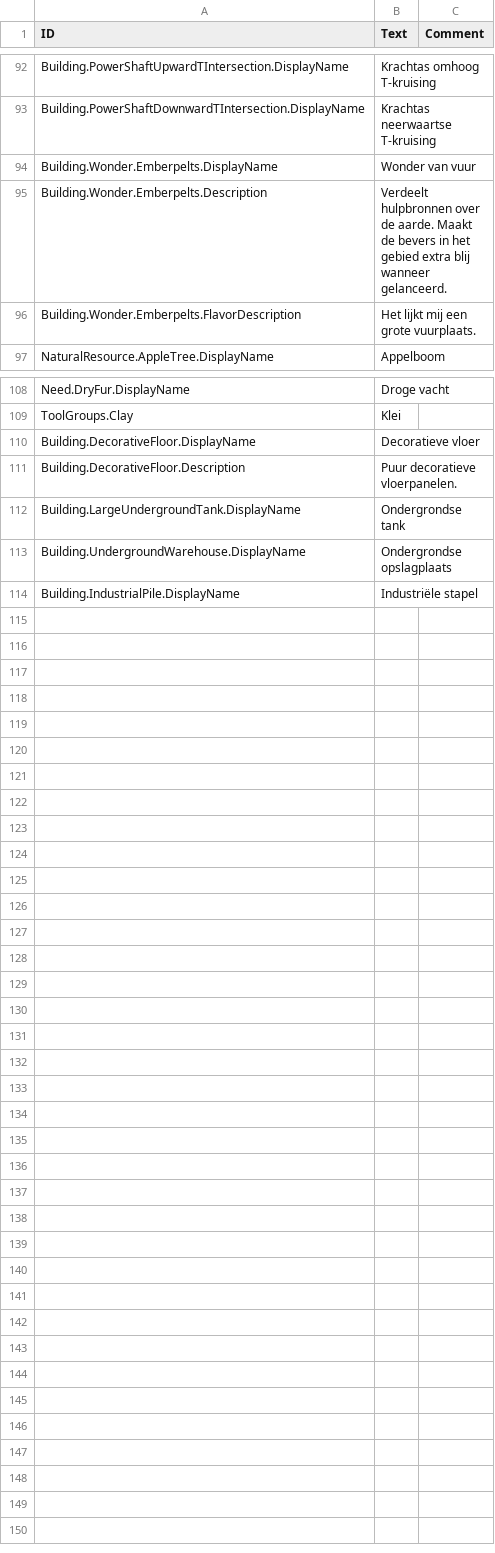
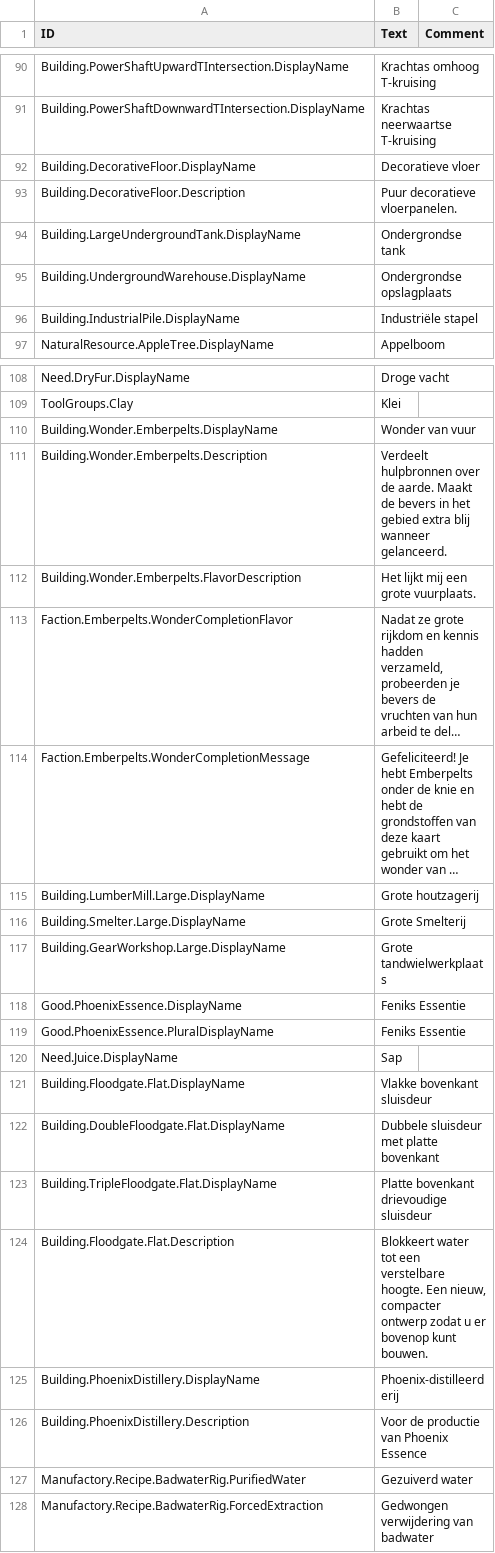
Before and after one commit to Agroqirax/TimberbornNederlandsTaalpakket, a CSV file: Data/Localizations/Plugins/Emberpelts/nlNL_Emberpelts.csv, drawn as a sheet; only a part is shown, gaps mark what is left out; long unchanged cells end in …; the diff covers the shown part only; the diff names each change by its address in the sheet, - before the commit and + after, or states it on an @@ line.

```diff
--- a/Data/Localizations/Plugins/Emberpelts/nlNL_Emberpelts.csv
+++ b/Data/Localizations/Plugins/Emberpelts/nlNL_Emberpelts.csv
@@ row 110 moved to row 92: Building.DecorativeFloor.DisplayName @@
@@ row 111 moved to row 93: Building.DecorativeFloor.Description @@
@@ row 112 moved to row 94: Building.LargeUndergroundTank.DisplayNam… @@
@@ row 113 moved to row 95: Building.UndergroundWarehouse.DisplayNam… @@
@@ row 114 moved to row 96: Building.IndustrialPile.DisplayName @@
@@ row 94 moved to row 110: Building.Wonder.Emberpelts.DisplayName @@
@@ row 95 moved to row 111: Building.Wonder.Emberpelts.Description @@
@@ row 96 moved to row 112: Building.Wonder.Emberpelts.FlavorDescrip… @@
@@ row 4 moved to row 113: Faction.Emberpelts.WonderCompletionFlavo… @@
@@ row 5 moved to row 114: Faction.Emberpelts.WonderCompletionMessa… @@
+row 115: Building.LumberMill.Large.DisplayName | Grote houtzagerij
+row 116: Building.Smelter.Large.DisplayName | Grote Smelterij
+row 117: Building.GearWorkshop.Large.DisplayName | Grote tandwielwerkplaats
+row 118: Good.PhoenixEssence.DisplayName | Feniks Essentie
+row 119: Good.PhoenixEssence.PluralDisplayName | Feniks Essentie
+row 120: Need.Juice.DisplayName | Sap
+row 121: Building.Floodgate.Flat.DisplayName | Vlakke bovenkant sluisdeur
+row 122: Building.DoubleFloodgate.Flat.DisplayName | Dubbele sluisdeur met platte bovenkant
+row 123: Building.TripleFloodgate.Flat.DisplayName | Platte bovenkant drievoudige sluisdeur
+row 124: Building.Floodgate.Flat.Description | Blokkeert water tot een verstelbare hoogte. Een nieuw, compacter ontwerp zodat u er bovenop kunt bouwen.
+row 125: Building.PhoenixDistillery.DisplayName | Phoenix-distilleerderij
+row 126: Building.PhoenixDistillery.Description | Voor de productie van Phoenix Essence
+row 127: Manufactory.Recipe.BadwaterRig.PurifiedWater | Gezuiverd water
+row 128: Manufactory.Recipe.BadwaterRig.ForcedExtraction | Gedwongen verwijdering van badwater
```
Also changed, not shown: 4 edited cells elsewhere in this file, Data/Localizations/Plugins/eMka.Minimap/nlNL_Minimap.csv, Data/Localizations/nlNL.csv, 6 other files.
